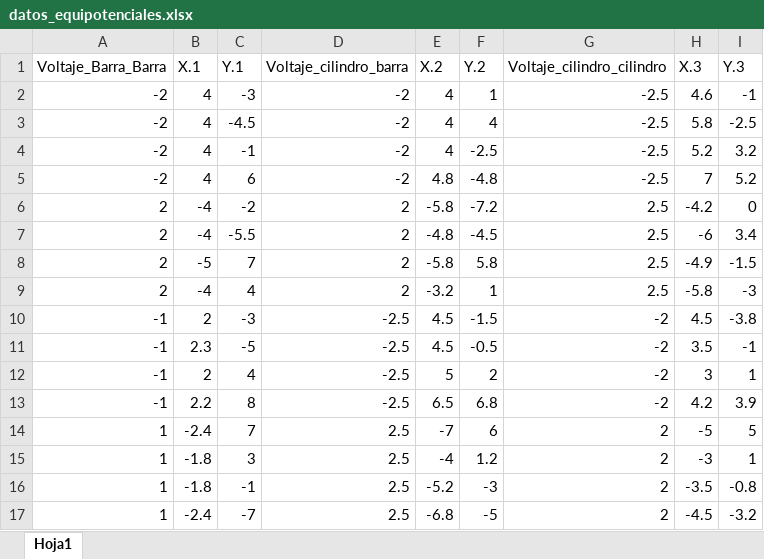
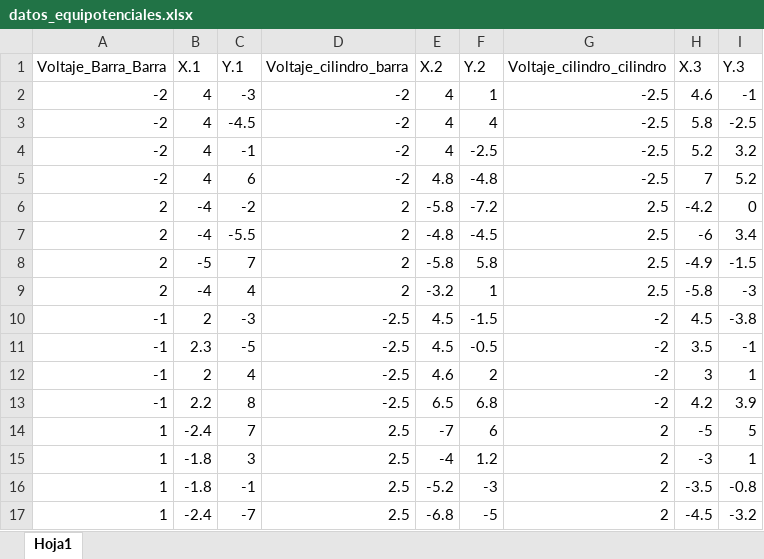
Before and after one commit to AndresGuarin/JupyterCodes, an Excel workbook: Electromagnetism_lab/Lab_1_Equipotential_lines/datos_equipotenciales.xlsx, sheet Hoja1, drawn as a sheet; values as stored, in another font and other column widths than the file's, no borders; the diff names each change by its address in the sheet, - before the commit and + after, or states it on an @@ line.

```diff
--- a/Electromagnetism_lab/Lab_1_Equipotential_lines/datos_equipotenciales.xlsx (sheet Hoja1)
+++ b/Electromagnetism_lab/Lab_1_Equipotential_lines/datos_equipotenciales.xlsx (sheet Hoja1)
-E12 (X.2): 5
+E12 (X.2): 4.6
```
Also changed, not shown: 1 other file.
